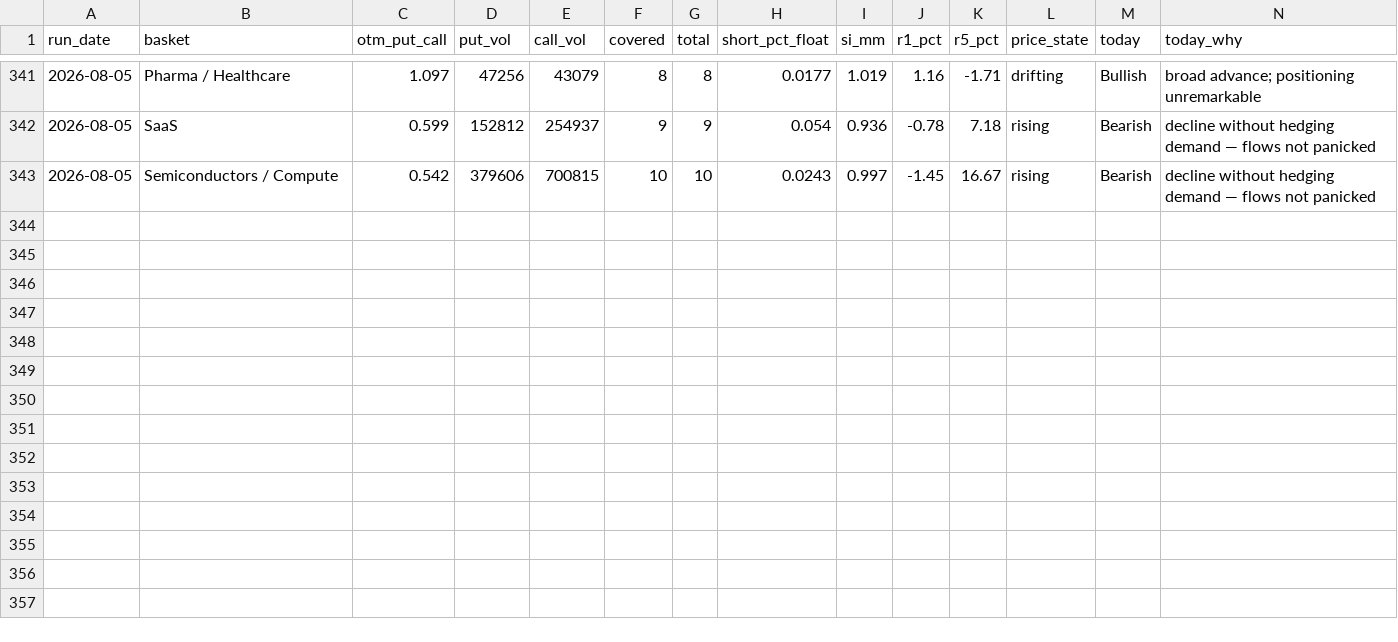
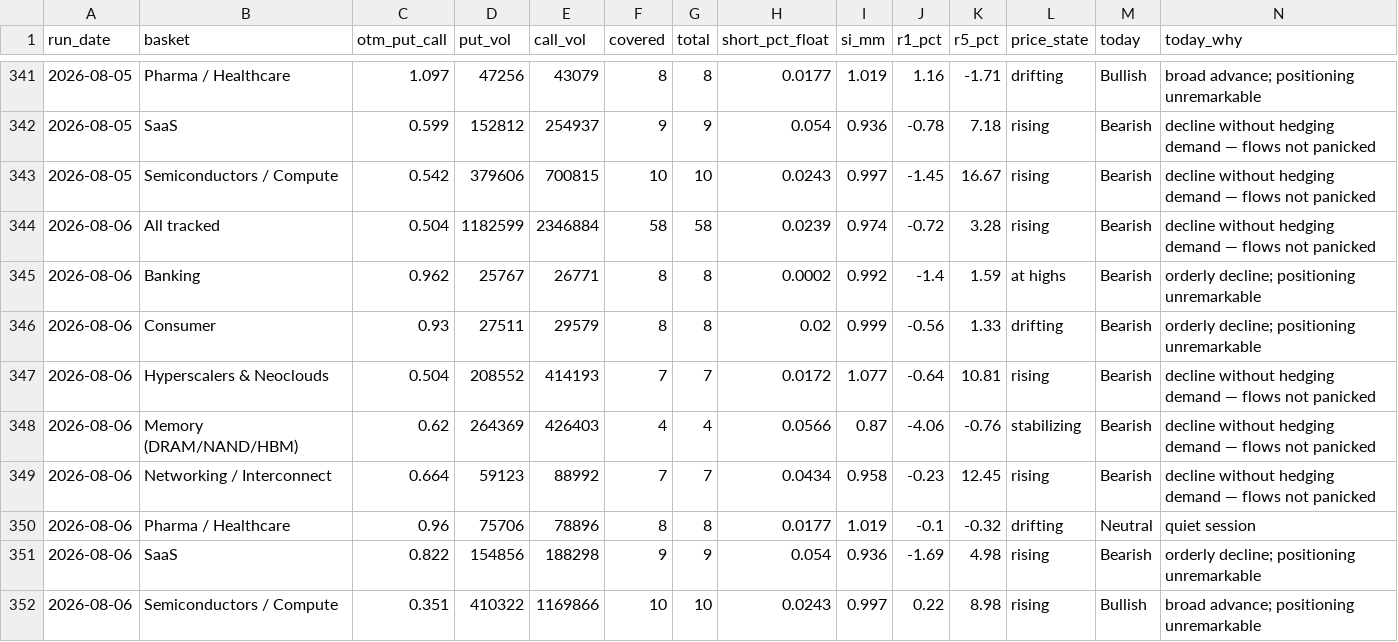
Before and after one commit to saumikvij-gif/Market-Summary-Bot, a CSV file: history_options.csv, drawn as a sheet; only a part is shown, gaps mark what is left out.

```diff
--- a/history_options.csv
+++ b/history_options.csv
@@ -343 +343,10 @@ run_date,basket,otm_put_call,put_vol,call_vol,covered,total,short_pct_float,si_m
 2026-08-05,Semiconductors / Compute,0.542,379606,700815,10,10,0.0243,0.997,-1.45,16.67,rising,Bearish,decline without hedging demand — flows not panicked
+2026-08-06,All tracked,0.504,1182599,2346884,58,58,0.0239,0.974,-0.72,3.28,rising,Bearish,decline without hedging demand — flows not panicked
+2026-08-06,Banking,0.962,25767,26771,8,8,0.0002,0.992,-1.4,1.59,at highs,Bearish,orderly decline; positioning unremarkable
+2026-08-06,Consumer,0.93,27511,29579,8,8,0.02,0.999,-0.56,1.33,drifting,Bearish,orderly decline; positioning unremarkable
+2026-08-06,Hyperscalers & Neoclouds,0.504,208552,414193,7,7,0.0172,1.077,-0.64,10.81,rising,Bearish,decline without hedging demand — flows not panicked
+2026-08-06,Memory (DRAM/NAND/HBM),0.62,264369,426403,4,4,0.0566,0.87,-4.06,-0.76,stabilizing,Bearish,decline without hedging demand — flows not panicked
+2026-08-06,Networking / Interconnect,0.664,59123,88992,7,7,0.0434,0.958,-0.23,12.45,rising,Bearish,decline without hedging demand — flows not panicked
+2026-08-06,Pharma / Healthcare,0.96,75706,78896,8,8,0.0177,1.019,-0.1,-0.32,drifting,Neutral,quiet session
+2026-08-06,SaaS,0.822,154856,188298,9,9,0.054,0.936,-1.69,4.98,rising,Bearish,orderly decline; positioning unremarkable
+2026-08-06,Semiconductors / Compute,0.351,410322,1169866,10,10,0.0243,0.997,0.22,8.98,rising,Bullish,broad advance; positioning unremarkable
```
Also changed, not shown: history_quotes.csv, history_summaries.csv, 3 other files.
